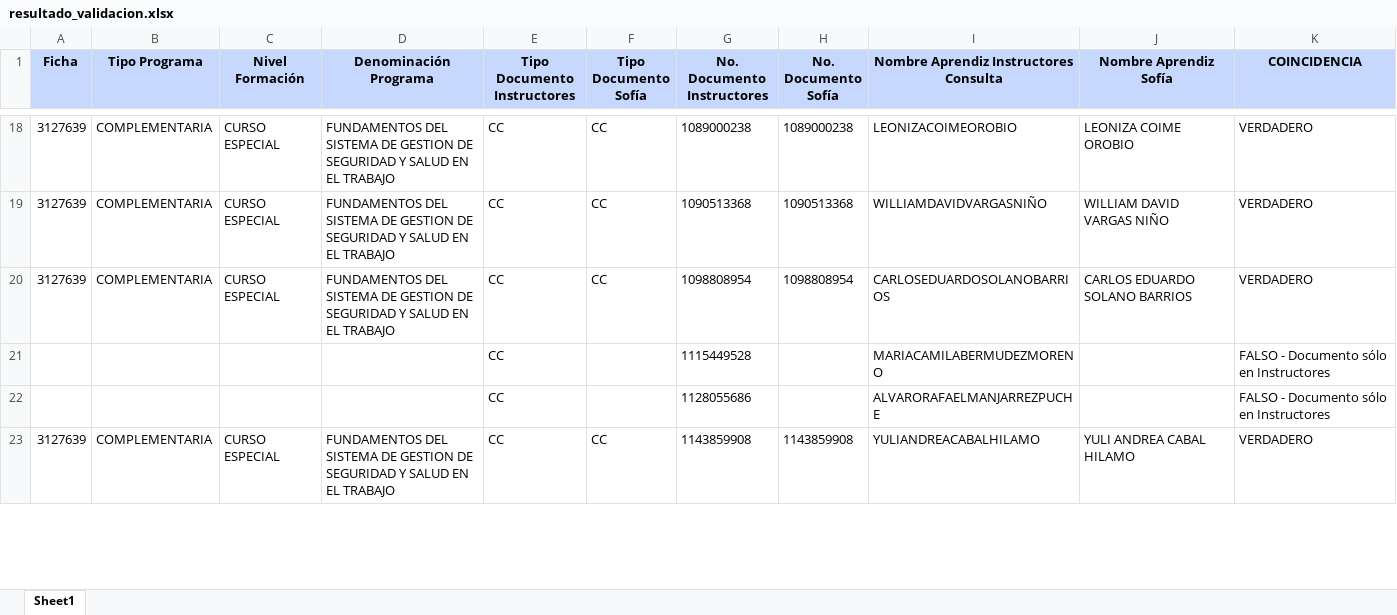
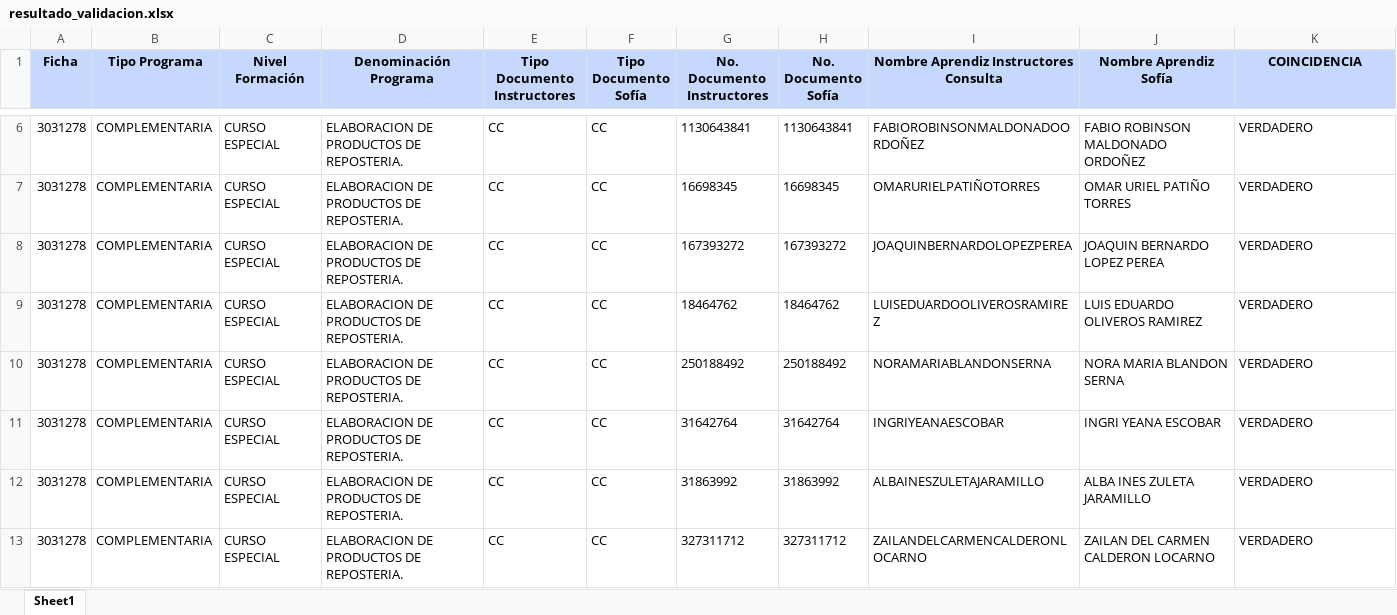
Before and after one commit to SantiagoMarin19/sca, an Excel workbook: scac/BackEnd/resultado_validacion.xlsx, sheet Sheet1, drawn as a sheet; only a part is shown, gaps mark what is left out; values as stored, in another font and other column widths than the file's, no borders; removed rows and columns are numbered as before the commit, all else as after; the diff covers the shown part only; the diff names each change by its address in the sheet, - before the commit and + after, or states it on an @@ line.

```diff
--- a/scac/BackEnd/resultado_validacion.xlsx (sheet Sheet1)
+++ b/scac/BackEnd/resultado_validacion.xlsx (sheet Sheet1)
-A6 (Ficha): 3127639
+A6 (Ficha): 3031278
-D6 (Denominación Programa): FUNDAMENTOS DEL SISTEMA DE GESTION DE SEGURIDAD Y SALUD EN EL TRABAJO
+D6 (Denominación Programa): ELABORACION DE PRODUCTOS DE REPOSTERIA.
-G6 (No. Documento Instructores): 1089000238
+G6 (No. Documento Instructores): 1130643841
-H6 (No. Documento Sofía): 1089000238
+H6 (No. Documento Sofía): 1130643841
-I6: LEONIZACOIMEOROBIO
+I6: FABIOROBINSONMALDONADOORDOÑEZ
-J6 (Nombre Aprendiz Sofía): LEONIZA COIME OROBIO
+J6 (Nombre Aprendiz Sofía): FABIO ROBINSON MALDONADO ORDOÑEZ
+row 7: 3031278 | COMPLEMENTARIA | CURSO ESPECIAL | ELABORACION DE PRODUCTOS DE REPOSTERIA. | CC | CC | 16698345 | 16698345 | OMARURIELPATIÑOTORRES | OMAR URIEL PATIÑO TORRES | VERDADERO
+row 8: 3031278 | COMPLEMENTARIA | CURSO ESPECIAL | ELABORACION DE PRODUCTOS DE REPOSTERIA. | CC | CC | 167393272 | 167393272 | JOAQUINBERNARDOLOPEZPEREA | JOAQUIN BERNARDO LOPEZ PEREA | VERDADERO
-A9:A10 (Ficha): 3127639
+A9:A10 (Ficha): 3031278
-D9:D10 (Denominación Programa): FUNDAMENTOS DEL SISTEMA DE GESTION DE SEGURIDAD Y SALUD EN EL TRABAJO
+D9:D10 (Denominación Programa): ELABORACION DE PRODUCTOS DE REPOSTERIA.
-G9 (No. Documento Instructores): 1090513368
+G9 (No. Documento Instructores): 18464762
-H9 (No. Documento Sofía): 1090513368
+H9 (No. Documento Sofía): 18464762
-I9: WILLIAMDAVIDVARGASNIÑO
+I9: LUISEDUARDOOLIVEROSRAMIREZ
-J9 (Nombre Aprendiz Sofía): WILLIAM DAVID VARGAS NIÑO
+J9 (Nombre Aprendiz Sofía): LUIS EDUARDO OLIVEROS RAMIREZ
-G10 (No. Documento Instructores): 1098808954
+G10 (No. Documento Instructores): 250188492
-H10 (No. Documento Sofía): 1098808954
+H10 (No. Documento Sofía): 250188492
-I10: CARLOSEDUARDOSOLANOBARRIOS
+I10: NORAMARIABLANDONSERNA
-J10 (Nombre Aprendiz Sofía): CARLOS EDUARDO SOLANO BARRIOS
+J10 (Nombre Aprendiz Sofía): NORA MARIA BLANDON SERNA
-row 21:  |  |  |  | CC |  | 1115449528 |  | MARIACAMILABERMUDEZMORENO |  | FALSO - Documento sólo en Instructores
-row 22:  |  |  |  | CC |  | 1128055686 |  | ALVARORAFAELMANJARREZPUCHE |  | FALSO - Documento sólo en Instructores
+row 11: 3031278 | COMPLEMENTARIA | CURSO ESPECIAL | ELABORACION DE PRODUCTOS DE REPOSTERIA. | CC | CC | 31642764 | 31642764 | INGRIYEANAESCOBAR | INGRI YEANA ESCOBAR | VERDADERO
-A12 (Ficha): 3127639
+A12 (Ficha): 3031278
-D12 (Denominación Programa): FUNDAMENTOS DEL SISTEMA DE GESTION DE SEGURIDAD Y SALUD EN EL TRABAJO
+D12 (Denominación Programa): ELABORACION DE PRODUCTOS DE REPOSTERIA.
-G12 (No. Documento Instructores): 1143859908
+G12 (No. Documento Instructores): 31863992
-H12 (No. Documento Sofía): 1143859908
+H12 (No. Documento Sofía): 31863992
-I12: YULIANDREACABALHILAMO
+I12: ALBAINESZULETAJARAMILLO
-J12 (Nombre Aprendiz Sofía): YULI ANDREA CABAL HILAMO
+J12 (Nombre Aprendiz Sofía): ALBA INES ZULETA JARAMILLO
+row 13: 3031278 | COMPLEMENTARIA | CURSO ESPECIAL | ELABORACION DE PRODUCTOS DE REPOSTERIA. | CC | CC | 327311712 | 327311712 | ZAILANDELCARMENCALDERONLOCARNO | ZAILAN DEL CARMEN CALDERON LOCARNO | VERDADERO
```
Also changed, not shown: 6 added rows, 14 removed rows and 24 edited cells elsewhere in this sheet, 3 other files.
